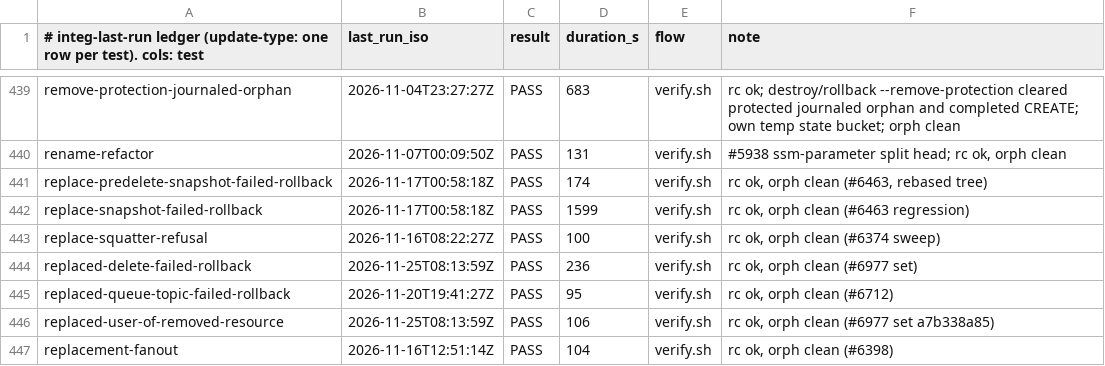
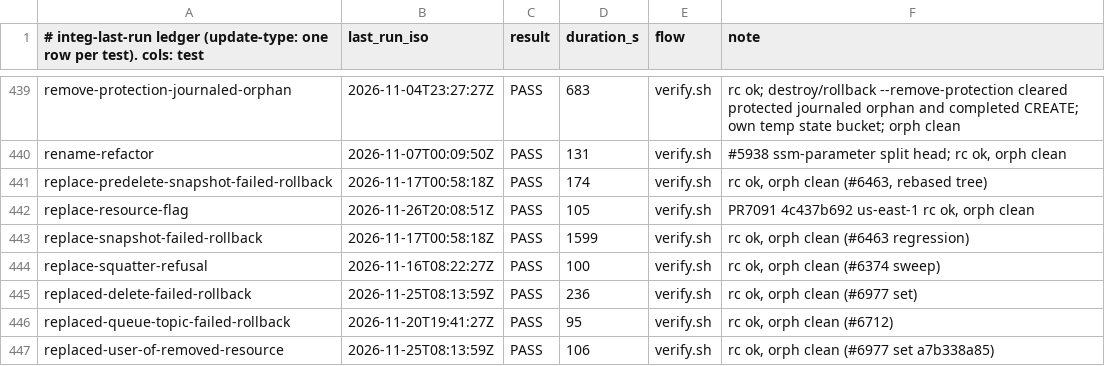
Before and after one commit to go-to-k/cdkd, a TSV file: docs/_generated/integ-last-run.tsv, drawn as a sheet; only a part is shown, gaps mark what is left out; the shorter side is filled out with more unchanged rows; the diff names each change by its address in the sheet, - before the commit and + after, or states it on an @@ line.

Commit message:
test(integ): record the #7079 run

```diff
--- a/docs/_generated/integ-last-run.tsv
+++ b/docs/_generated/integ-last-run.tsv
+row 442: replace-resource-flag | 2026-11-26T20:08:51Z | PASS | 105 | verify.sh | PR7091 4c437b692 us-east-1 rc ok, orph clean
```
